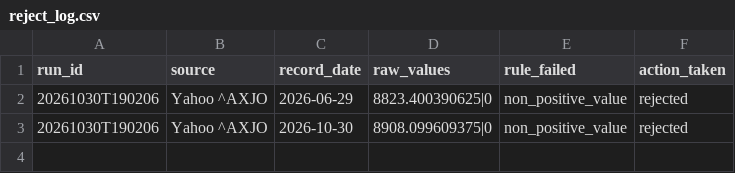
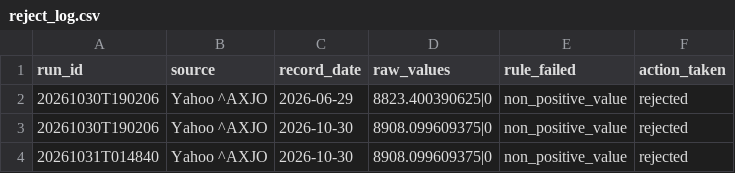
Before and after one commit to Prettylody/busa3022-really-big-bank, a CSV file: data/logs/reject_log.csv, drawn as a sheet.

```diff
--- a/data/logs/reject_log.csv
+++ b/data/logs/reject_log.csv
@@ -3 +3,2 @@ run_id,source,record_date,raw_values,rule_failed,action_taken
 20261030T190206,Yahoo ^AXJO,2026-10-30,8908.099609375|0,non_positive_value,rejected
+20261031T014840,Yahoo ^AXJO,2026-10-30,8908.099609375|0,non_positive_value,rejected
```
Also changed, not shown: data/clean/vix_daily.csv, data/logs/run_log.csv, 3 other files.
